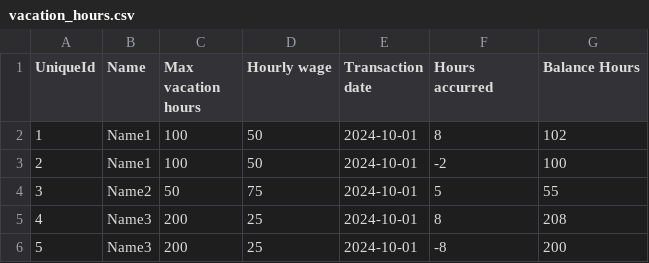
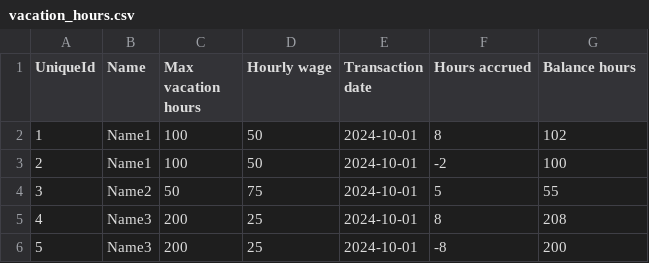
Before and after one commit to winksaville/vacation-hours-python, a CSV file: vacation_hours.csv, drawn as a sheet.

Commit message:
chore: Fix typos in .csv files

```diff
--- a/vacation_hours.csv
+++ b/vacation_hours.csv
@@ -1,2 +1,2 @@
-UniqueId,Name,Max vacation hours,Hourly wage,Transaction date,Hours accurred,Balance Hours
+UniqueId,Name,Max vacation hours,Hourly wage,Transaction date,Hours accrued,Balance hours
 1,Name1,100,50,2024-10-01,8,102
```
Also changed, not shown: 2 other files.
